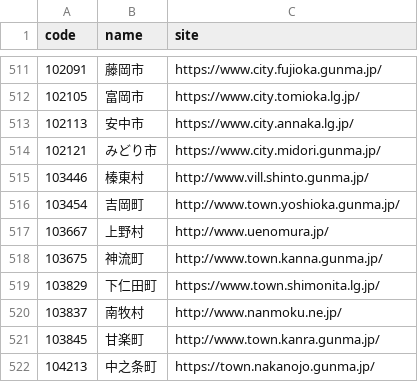
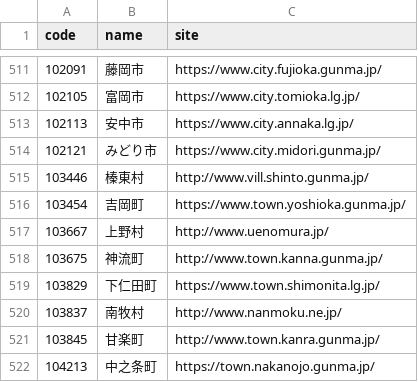
Before and after one commit to hkwi/lgjp_web, a CSV file: docs/wd.csv, drawn as a sheet; only a part is shown, gaps mark what is left out.

```diff
--- a/docs/wd.csv
+++ b/docs/wd.csv
@@ -515,3 +515,3 @@ code,name,site
 103446,榛東村,http://www.vill.shinto.gunma.jp/
-103454,吉岡町,http://www.town.yoshioka.gunma.jp/
+103454,吉岡町,https://www.town.yoshioka.gunma.jp/
 103667,上野村,http://www.uenomura.jp/
```
Also changed, not shown: 2 other files.
